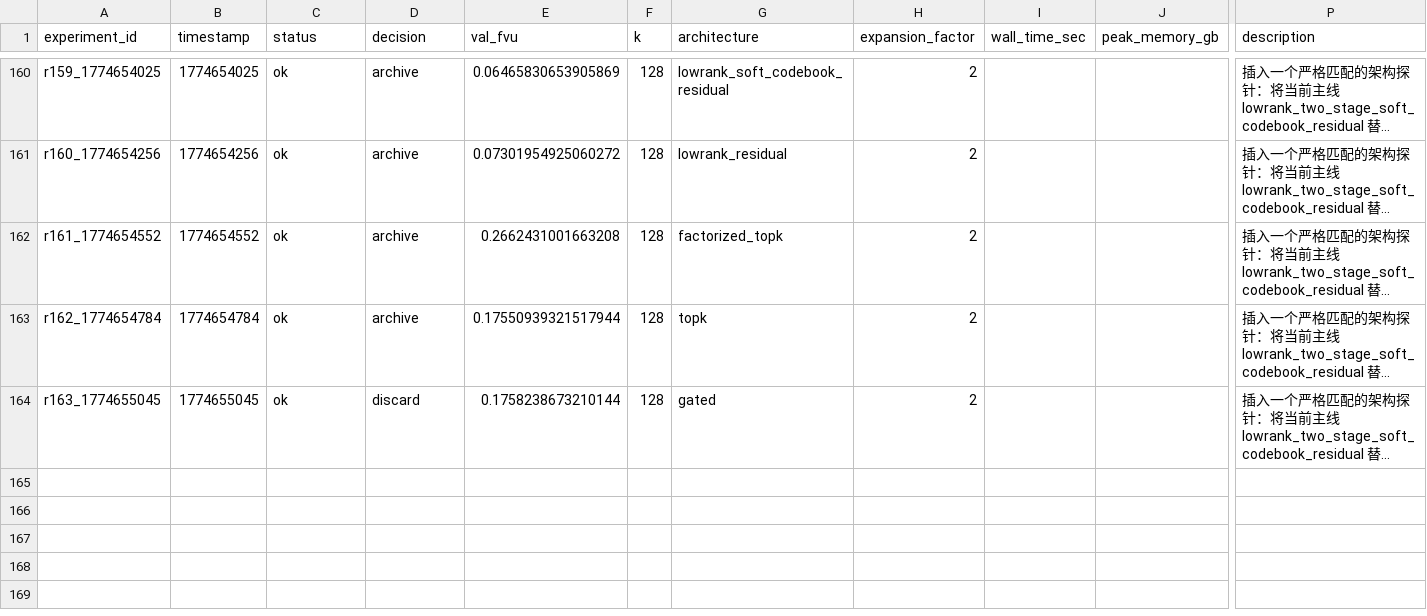
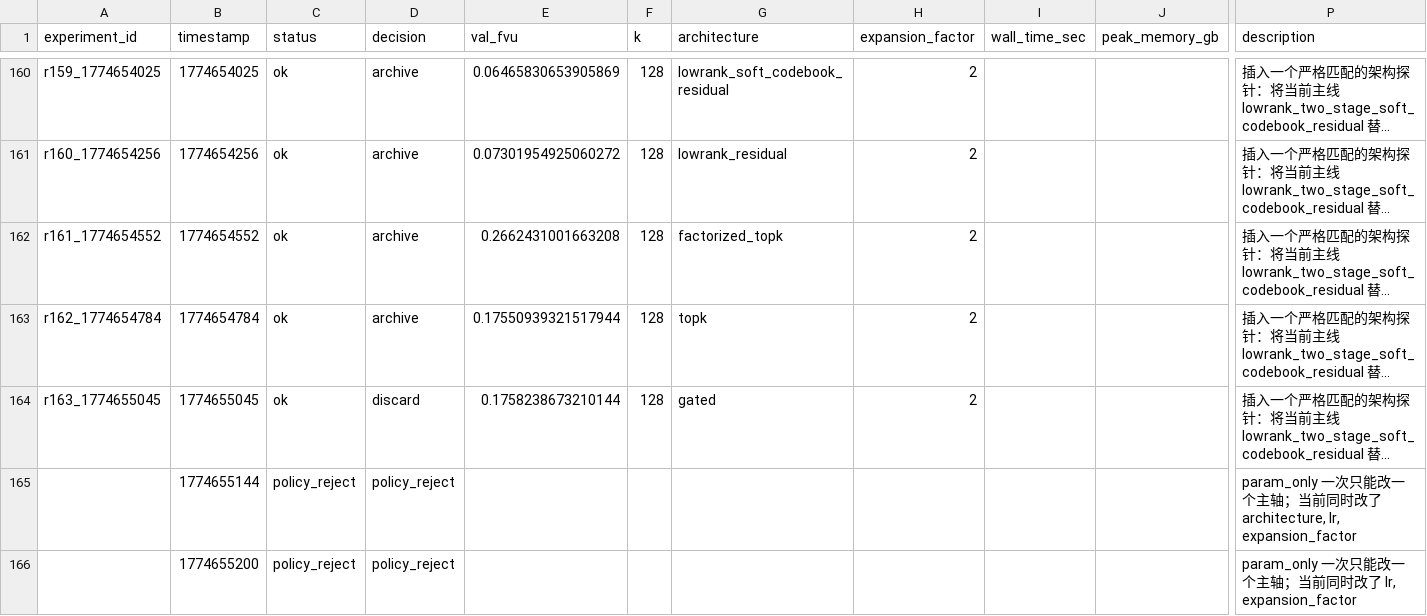
Before and after one commit to duanzhaol/sparsify, a TSV file: research/history/results.tsv, drawn as a sheet; only a part is shown, gaps mark what is left out; long unchanged cells end in …; rows hold the shown columns only; the diff covers the shown part only; the diff names each change by its address in the sheet, - before the commit and + after, or states it on an @@ line.

```diff
--- a/research/history/results.tsv
+++ b/research/history/results.tsv
+row 165:  | 1774655144 | policy_reject | policy_reject |  |  |  |  |  |  | param_only 一次只能改一个主轴；当前同时改了 architecture, lr, expansion_factor
+row 166:  | 1774655200 | policy_reject | policy_reject |  |  |  |  |  |  | param_only 一次只能改一个主轴；当前同时改了 lr, expansion_factor
```
Also changed, not shown: 2 added rows elsewhere in this file, 8 other files.
